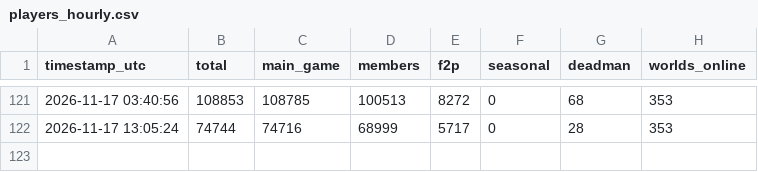
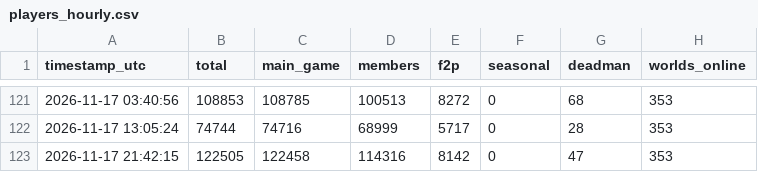
Before and after one commit to Chraind/osrs-analytics, a CSV file: data/players_hourly.csv, drawn as a sheet; only a part is shown, gaps mark what is left out.

```diff
--- a/data/players_hourly.csv
+++ b/data/players_hourly.csv
@@ -122 +122,2 @@
 "2026-11-17 13:05:24",74744,74716,68999,5717,0,28,353
+"2026-11-17 21:42:15",122505,122458,114316,8142,0,47,353
```
Also changed, not shown: 1 other file.
